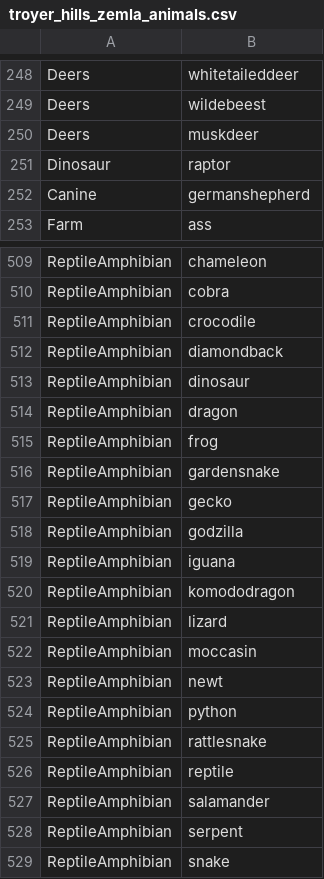
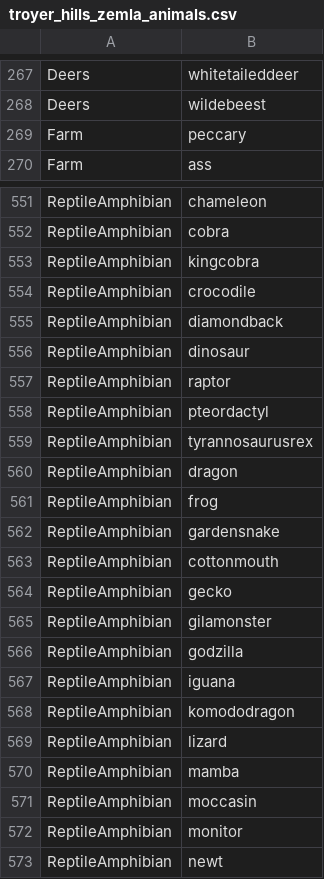
Before and after one commit to AusterweilLab/snafu-py, a CSV file: categories/troyer_hills_zemla_animals.csv, drawn as a sheet; only a part is shown, gaps mark what is left out; the shorter side is filled out with more unchanged rows; the diff covers the shown part only.

```diff
--- a/categories/troyer_hills_zemla_animals.csv
+++ b/categories/troyer_hills_zemla_animals.csv
@@ -249,5 +268,3 @@ Deers,whitetaileddeer
 Deers,wildebeest
-Deers,muskdeer
-Dinosaur,raptor
-Canine,germanshepherd
+Farm,peccary
 Farm,ass
@@ -510,2 +552,3 @@ ReptileAmphibian,chameleon
 ReptileAmphibian,cobra
+ReptileAmphibian,kingcobra
 ReptileAmphibian,crocodile
@@ -513,2 +556,5 @@ ReptileAmphibian,diamondback
 ReptileAmphibian,dinosaur
+ReptileAmphibian,raptor
+ReptileAmphibian,pteordactyl
+ReptileAmphibian,tyrannosaurusrex
 ReptileAmphibian,dragon
@@ -516,3 +562,5 @@ ReptileAmphibian,frog
 ReptileAmphibian,gardensnake
+ReptileAmphibian,cottonmouth
 ReptileAmphibian,gecko
+ReptileAmphibian,gilamonster
 ReptileAmphibian,godzilla
@@ -521,3 +569,5 @@ ReptileAmphibian,komododragon
 ReptileAmphibian,lizard
+ReptileAmphibian,mamba
 ReptileAmphibian,moccasin
+ReptileAmphibian,monitor
 ReptileAmphibian,newt
```
Also changed, not shown: 50 added rows, 8 removed rows, 36 moved rows and 3 edited cells elsewhere in this file, 21 other files.
